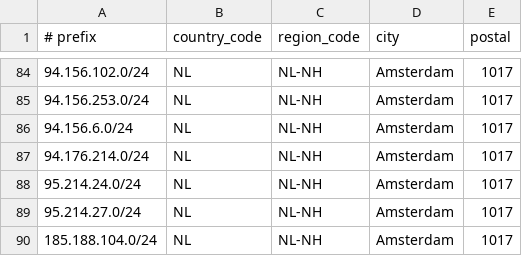
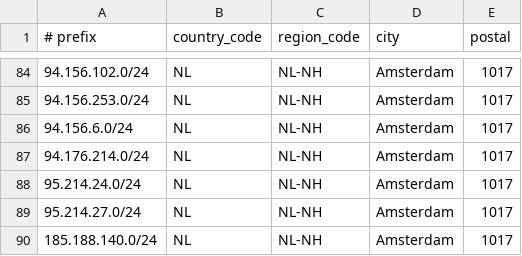
Before and after one commit to descapital/geofeed, a CSV file: geofeed.csv, drawn as a sheet; only a part is shown, gaps mark what is left out.

Commit message:
Update geofeed.csv

```diff
--- a/geofeed.csv
+++ b/geofeed.csv
@@ -89,2 +89,2 @@
 95.214.27.0/24,NL,NL-NH,Amsterdam,1017
-185.188.104.0/24,NL,NL-NH,Amsterdam,1017
+185.188.140.0/24,NL,NL-NH,Amsterdam,1017
```
